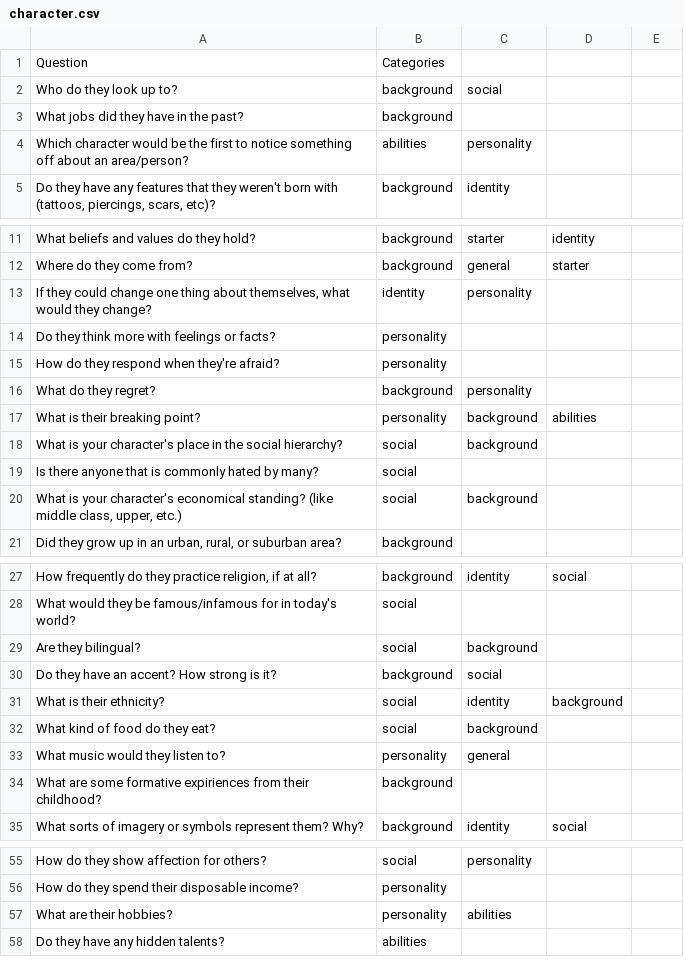
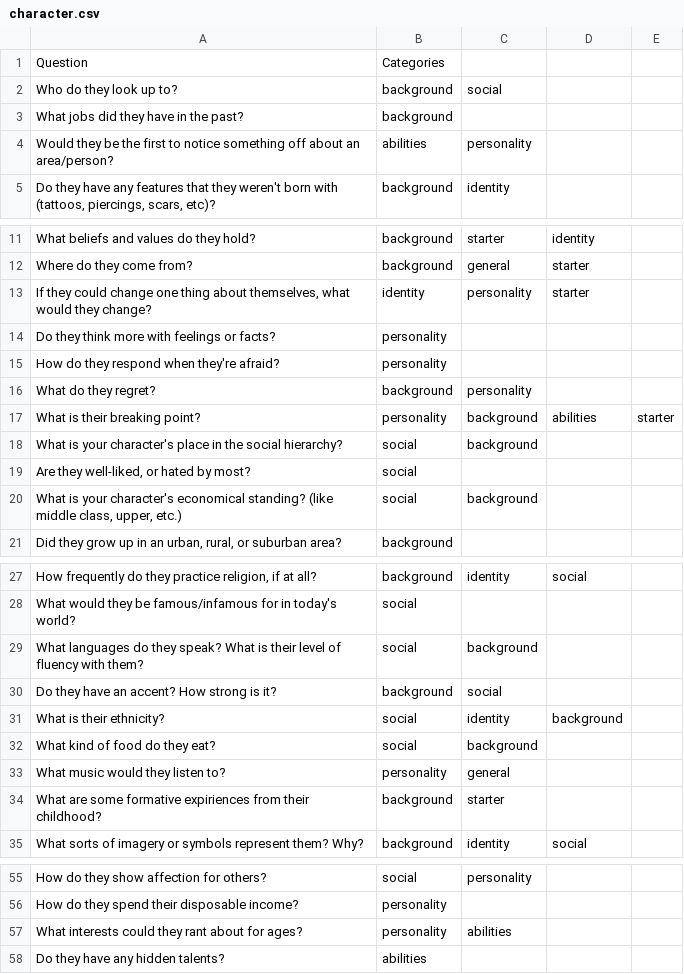
Before and after one commit to Dlol/wrightehr-bhaohth, a CSV file: character.csv, drawn as a sheet; only a part is shown, gaps mark what is left out; the diff covers the shown part only; the diff names each change by its address in the sheet, - before the commit and + after, or states it on an @@ line.

```diff
--- a/character.csv
+++ b/character.csv
-A4: Which character would be the…
+A4: Would they be the…
-D13: (empty)
+D13: starter
-E17: (empty)
+E17: starter
-A19: Is there anyone that is commonly hated by many?
+A19: Are they well-liked, or hated by most?
-A29: Are they bilingual?
+A29: What languages do they speak? What is their level of fluency with them?
-C34: (empty)
+C34: starter
-A57: What are their hobbies?
+A57: What interests could they rant about for ages?
```
Also changed, not shown: 31 added rows and 2 edited cells elsewhere in this file, categories.csv, prompts.csv, 5 other files.
